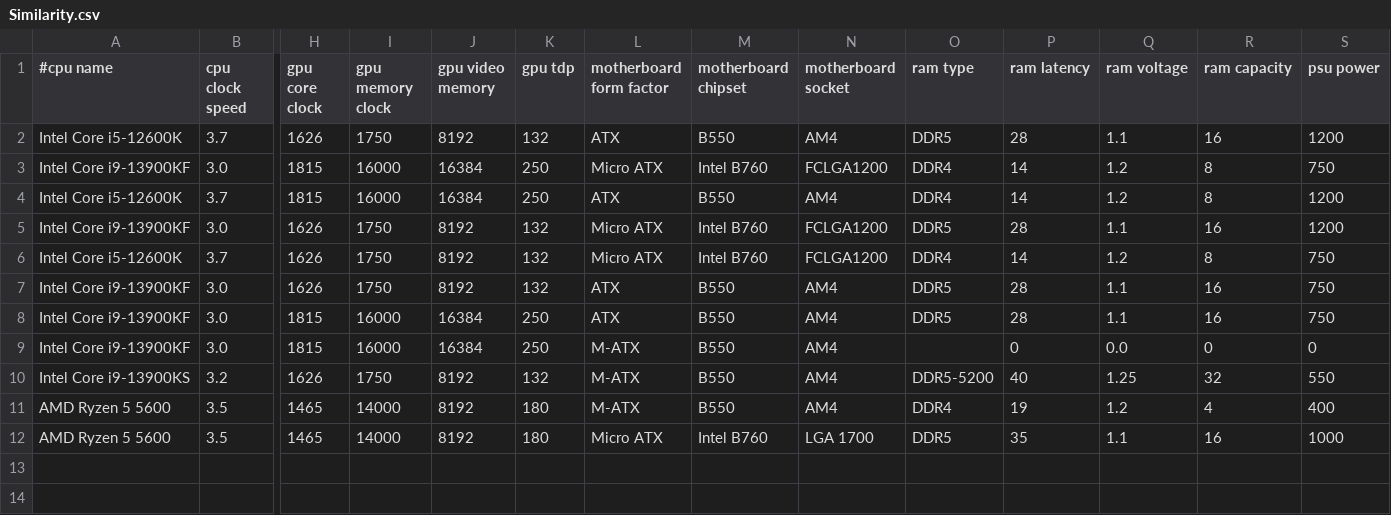
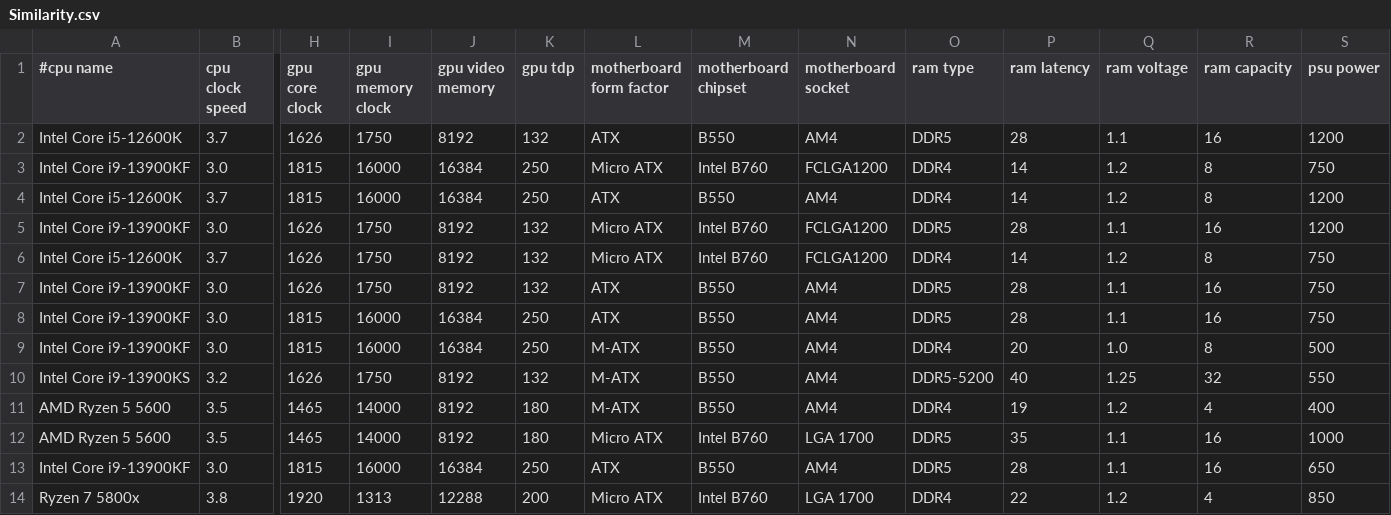
Before and after one commit to NSred/Knowledge-engineering, a CSV file: owl.api.example/data/Similarity.csv, drawn as a sheet; only a part is shown, gaps mark what is left out; rows hold the shown columns only; the diff names each change by its address in the sheet, - before the commit and + after, or states it on an @@ line.

```diff
--- a/owl.api.example/data/Similarity.csv
+++ b/owl.api.example/data/Similarity.csv
-O9 (ram type): (empty)
+O9 (ram type): DDR4
-P9 (ram latency): 0
+P9 (ram latency): 20
-Q9 (ram voltage): 0.0
+Q9 (ram voltage): 1.0
-R9 (ram capacity): 0
+R9 (ram capacity): 8
-S9 (psu power): 0
+S9 (psu power): 500
+row 13: Intel Core i9-13900KF | 3.0 | 1815 | 16000 | 16384 | 250 | ATX | B550 | AM4 | DDR5 | 28 | 1.1 | 16 | 650
+row 14: Ryzen 7 5800x | 3.8 | 1920 | 1313 | 12288 | 200 | Micro ATX | Intel B760 | LGA 1700 | DDR4 | 22 | 1.2 | 4 | 850
```
Also changed, not shown: 16 other files.
